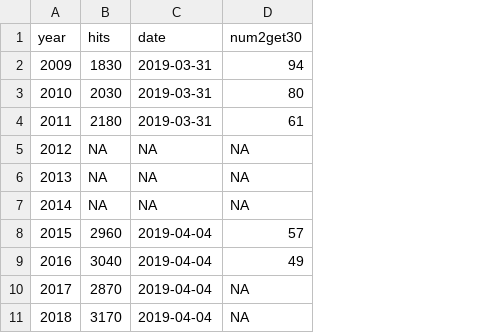
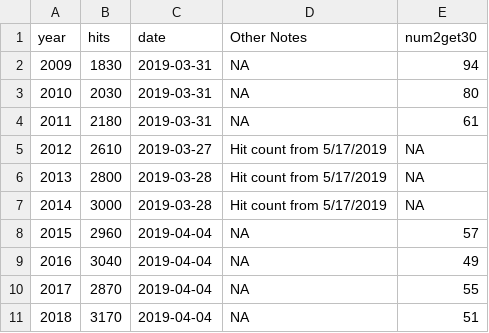
Before and after one commit to droglenc/SGR, a CSV file: data/SearchHits.csv, drawn as a sheet; addresses are those after the commit; the diff names each change by its address in the sheet, - before the commit and + after, or states it on an @@ line.

Commit message:
Updated with 2017/18 data

```diff
--- a/data/SearchHits.csv
+++ b/data/SearchHits.csv
+column D (Other Notes), rows 2-11: NA | NA | NA | Hit count from 5/17/2019 | Hit count from 5/17/2019 | Hit count from 5/17/2019 | NA | NA | NA | NA
-B5 (hits): NA
+B5 (hits): 2610
-C5 (date): NA
+C5 (date): 2019-03-27
-B6 (hits): NA
+B6 (hits): 2800
-C6:C7 (date): NA
+C6:C7 (date): 2019-03-28
-B7 (hits): NA
+B7 (hits): 3000
-E10 (num2get30): NA
+E10 (num2get30): 55
-E11 (num2get30): NA
+E11 (num2get30): 51
```
Also changed, not shown: 5 other files.
